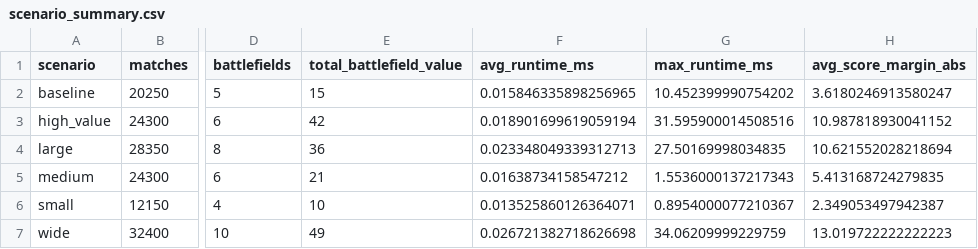
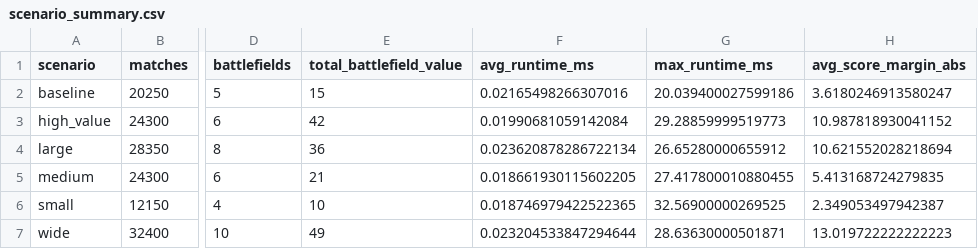
Before and after one commit to IuliaCipleu/Blotto-Game, a CSV file: outputs/scenario_summary.csv, drawn as a sheet; only a part is shown, gaps mark what is left out; the diff names each change by its address in the sheet, - before the commit and + after, or states it on an @@ line.

```diff
--- a/outputs/scenario_summary.csv
+++ b/outputs/scenario_summary.csv
-F2 (avg_runtime_ms): 0.015846335898256965
+F2 (avg_runtime_ms): 0.02165498266307016
-G2 (max_runtime_ms): 10.452399990754202
+G2 (max_runtime_ms): 20.039400027599186
-F3 (avg_runtime_ms): 0.018901699619059194
+F3 (avg_runtime_ms): 0.01990681059142084
-G3 (max_runtime_ms): 31.595900014508516
+G3 (max_runtime_ms): 29.28859999519773
-F4 (avg_runtime_ms): 0.023348049339312713
+F4 (avg_runtime_ms): 0.023620878286722134
-G4 (max_runtime_ms): 27.50169998034835
+G4 (max_runtime_ms): 26.65280000655912
-F5 (avg_runtime_ms): 0.01638734158547212
+F5 (avg_runtime_ms): 0.018661930115602205
-G5 (max_runtime_ms): 1.5536000137217343
+G5 (max_runtime_ms): 27.417800010880455
-F6 (avg_runtime_ms): 0.013525860126364071
+F6 (avg_runtime_ms): 0.018746979422522365
-G6 (max_runtime_ms): 0.8954000077210367
+G6 (max_runtime_ms): 32.56900000269525
-F7 (avg_runtime_ms): 0.026721382718626698
+F7 (avg_runtime_ms): 0.023204533847294644
-G7 (max_runtime_ms): 34.06209999229759
+G7 (max_runtime_ms): 28.63630000501871
```
Also changed, not shown: outputs/blotto_metrics.csv, outputs/strategy_payoff_matrix.csv, 12 other files.
